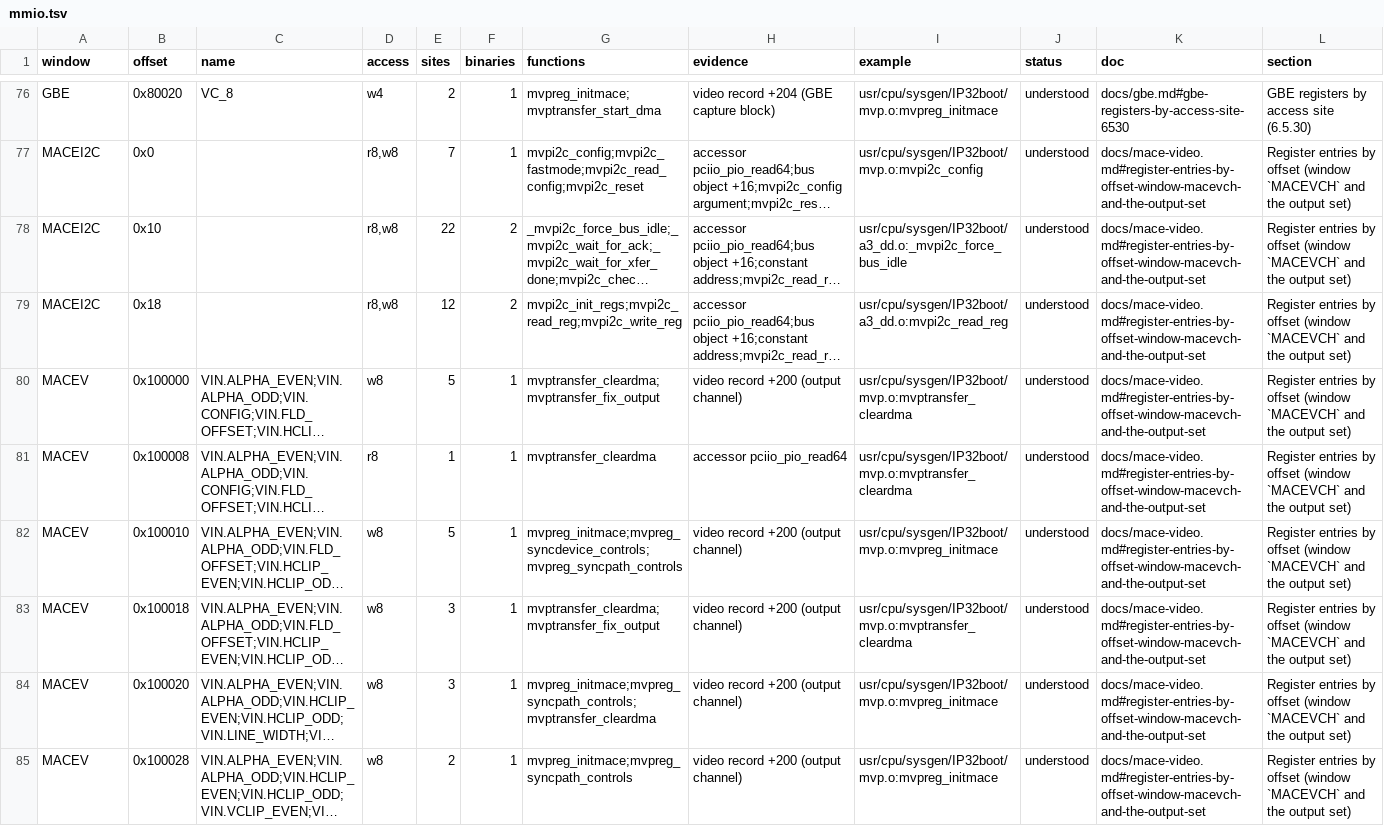
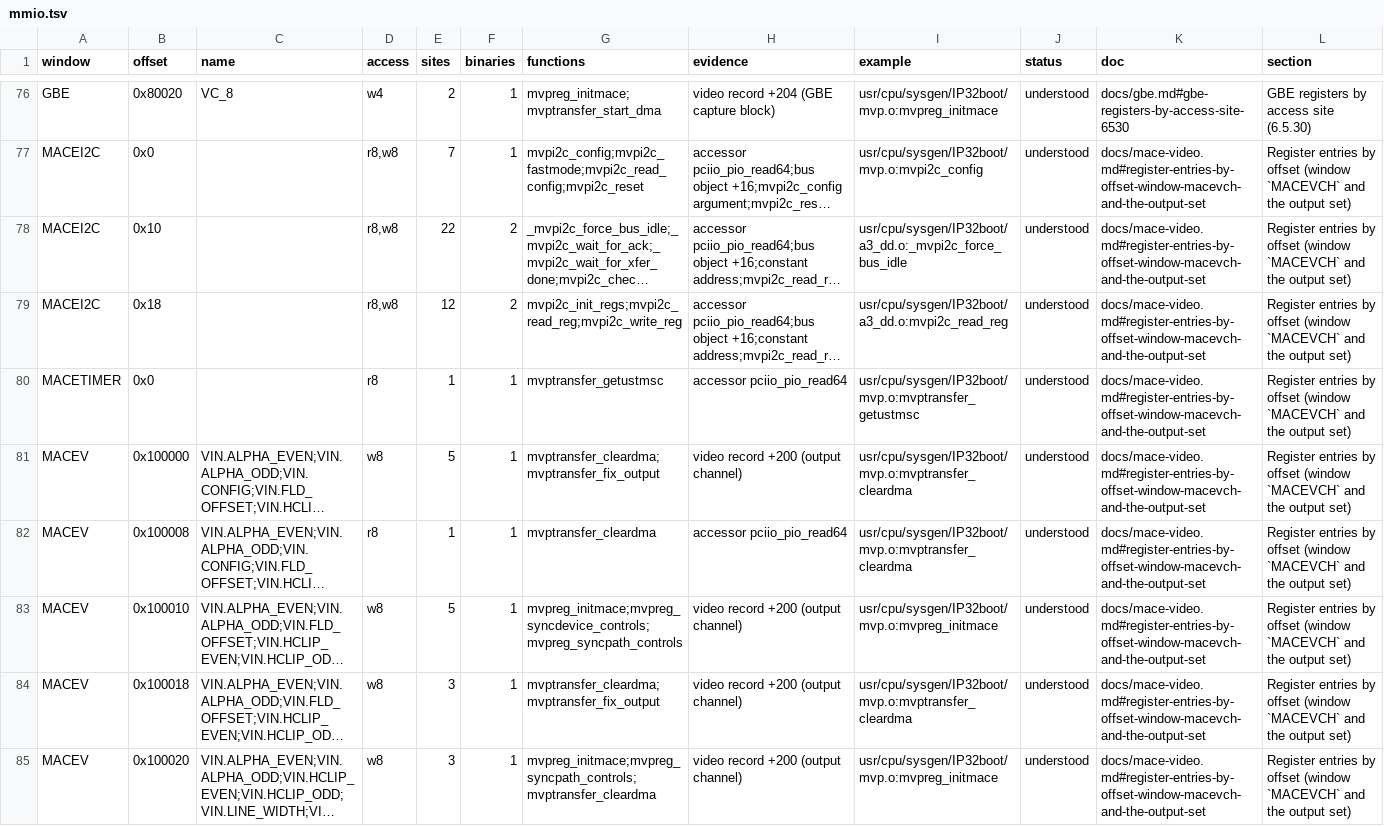
Before and after one commit to jamesbraid/crime, a TSV file: docs/inventory/mmio.tsv, drawn as a sheet; only a part is shown, gaps mark what is left out; the shorter side is filled out with more unchanged rows; long unchanged cells end in …; the diff names each change by its address in the sheet, - before the commit and + after, or states it on an @@ line.

Commit message:
inventory: name the timer-block pointer the video driver holds
The video driver keeps the KSEG1 address of the MACE count and compare
timer block in the first word of its data and reads the per-channel time
stamp snapshots through it. Name that pointer as its own window so the
sites show as register rows, describe the block, and correct the two-wire
bus status-bit sites in the video chapter, which listed two instructions
that test a table byte rather than the status register.

```diff
--- a/docs/inventory/mmio.tsv
+++ b/docs/inventory/mmio.tsv
+row 80: MACETIMER | 0x0 |  | r8 | 1 | 1 | mvptransfer_getustmsc | accessor pciio_pio_read64 | usr/cpu/sysgen/IP32boot/mvp.o:mvptransfer_getustmsc | understood | docs/mace-video.md#register-entries-by-offset-window-macevch-and-the-output-set | Register entries by offset (window `MACEVCH` and the output set)
```
Also changed, not shown: docs/inventory/binaries.tsv, docs/inventory/summary.tsv, 3 other files.
